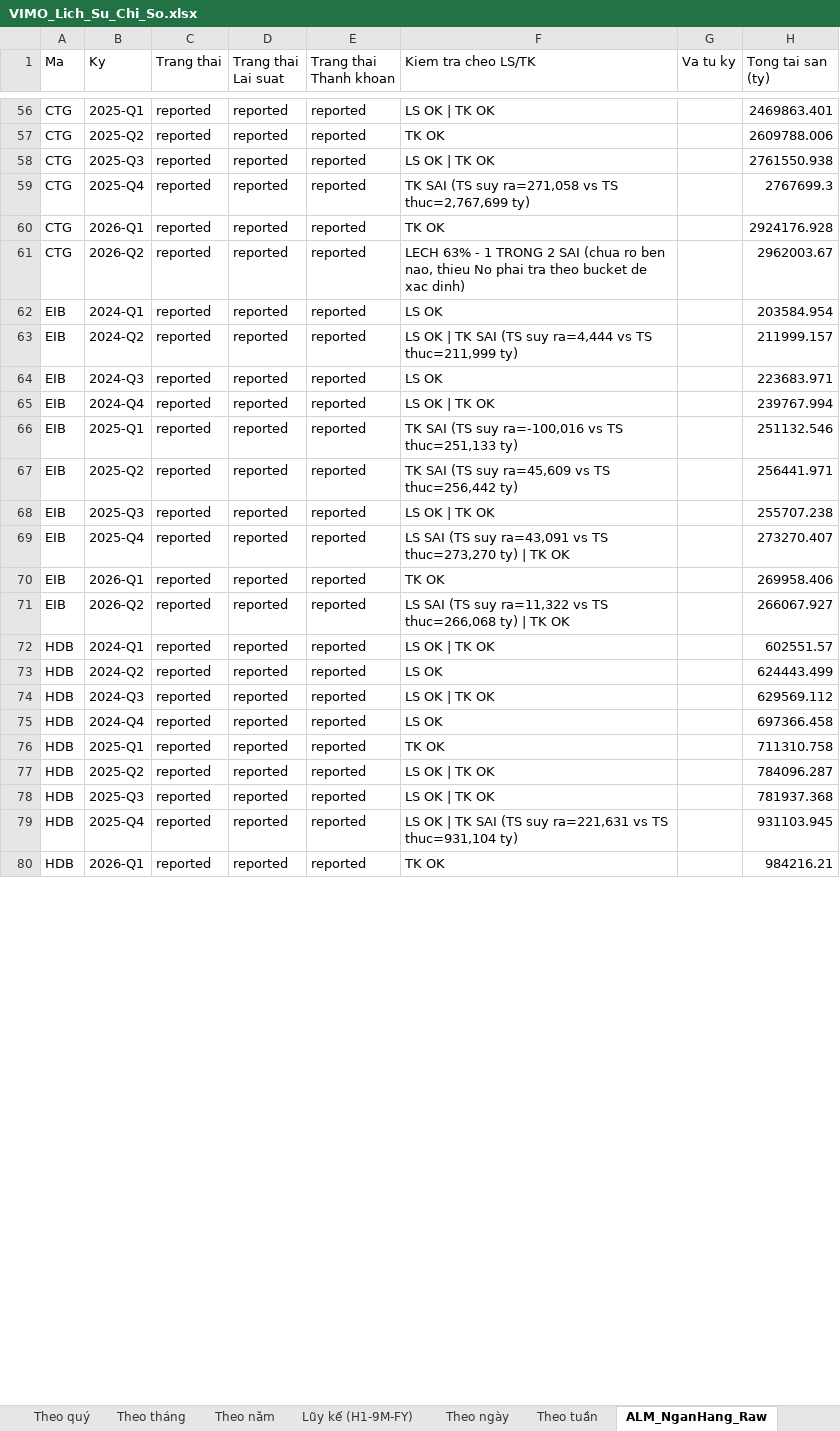
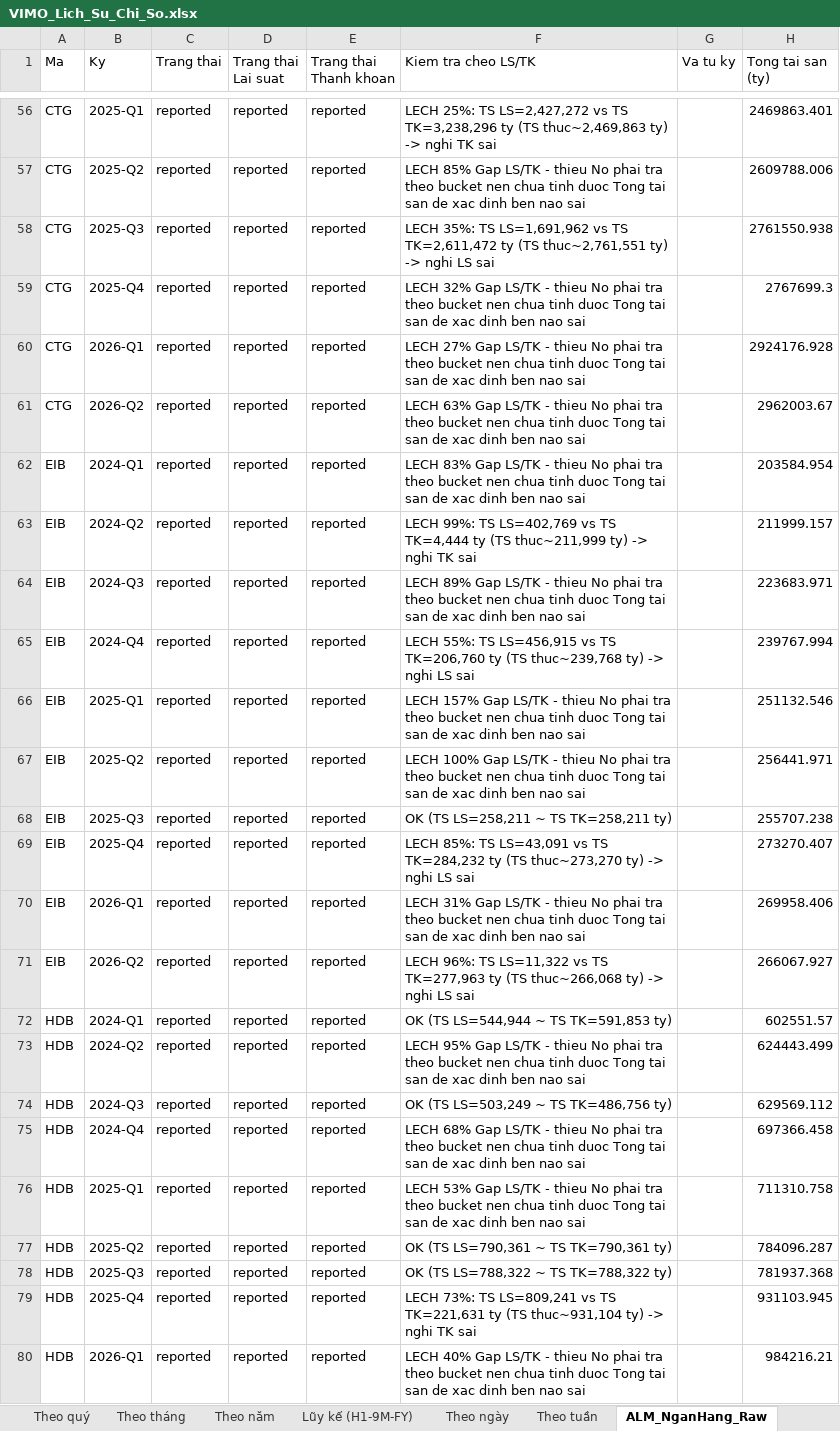
Before and after one commit to Truongutc/Phan-tich-FA, an Excel workbook: Bao cao/VIMO/VIMO_Lich_Su_Chi_So.xlsx, sheet ALM_NganHang_Raw, drawn as a sheet; only a part is shown, gaps mark what is left out; values as stored, in another font and other column widths than the file's, no borders; the diff covers the shown part only; the diff names each change by its address in the sheet, - before the commit and + after, or states it on an @@ line.

```diff
--- a/Bao cao/VIMO/VIMO_Lich_Su_Chi_So.xlsx (sheet ALM_NganHang_Raw)
+++ b/Bao cao/VIMO/VIMO_Lich_Su_Chi_So.xlsx (sheet ALM_NganHang_Raw)
-F56 (Kiem tra cheo LS/TK): LS OK | TK OK
+F56 (Kiem tra cheo LS/TK): LECH 25%: TS LS=2,427,272 vs TS TK=3,238,296 ty (TS thuc~2,469,863 ty) -> nghi TK sai
-F57 (Kiem tra cheo LS/TK): TK OK
+F57 (Kiem tra cheo LS/TK): LECH 85% Gap LS/TK - thieu No phai tra theo bucket nen chua tinh duoc Tong tai san de xac dinh ben nao sai
-F58 (Kiem tra cheo LS/TK): LS OK | TK OK
+F58 (Kiem tra cheo LS/TK): LECH 35%: TS LS=1,691,962 vs TS TK=2,611,472 ty (TS thuc~2,761,551 ty) -> nghi LS sai
-F59 (Kiem tra cheo LS/TK): TK SAI (TS suy ra=271,058 vs TS thuc=2,767,699 ty)
+F59 (Kiem tra cheo LS/TK): LECH 32% Gap LS/TK - thieu No phai tra theo bucket nen chua tinh duoc Tong tai san de xac dinh ben nao sai
-F60 (Kiem tra cheo LS/TK): TK OK
+F60 (Kiem tra cheo LS/TK): LECH 27% Gap LS/TK - thieu No phai tra theo bucket nen chua tinh duoc Tong tai san de xac dinh ben nao sai
-F61 (Kiem tra cheo LS/TK): LECH 63% - 1 TRONG 2 SAI (chua ro ben nao, thieu No phai tra theo bucket de xac dinh)
+F61 (Kiem tra cheo LS/TK): LECH 63% Gap LS/TK - thieu No phai tra theo bucket nen chua tinh duoc Tong tai san de xac dinh ben nao sai
-F62 (Kiem tra cheo LS/TK): LS OK
+F62 (Kiem tra cheo LS/TK): LECH 83% Gap LS/TK - thieu No phai tra theo bucket nen chua tinh duoc Tong tai san de xac dinh ben nao sai
-F63 (Kiem tra cheo LS/TK): LS OK | TK SAI (TS suy ra=4,444 vs TS thuc=211,999 ty)
+F63 (Kiem tra cheo LS/TK): LECH 99%: TS LS=402,769 vs TS TK=4,444 ty (TS thuc~211,999 ty) -> nghi TK sai
-F64 (Kiem tra cheo LS/TK): LS OK
+F64 (Kiem tra cheo LS/TK): LECH 89% Gap LS/TK - thieu No phai tra theo bucket nen chua tinh duoc Tong tai san de xac dinh ben nao sai
-F65 (Kiem tra cheo LS/TK): LS OK | TK OK
+F65 (Kiem tra cheo LS/TK): LECH 55%: TS LS=456,915 vs TS TK=206,760 ty (TS thuc~239,768 ty) -> nghi LS sai
-F66 (Kiem tra cheo LS/TK): TK SAI (TS suy ra=-100,016 vs TS thuc=251,133 ty)
+F66 (Kiem tra cheo LS/TK): LECH 157% Gap LS/TK - thieu No phai tra theo bucket nen chua tinh duoc Tong tai san de xac dinh ben nao sai
-F67 (Kiem tra cheo LS/TK): TK SAI (TS suy ra=45,609 vs TS thuc=256,442 ty)
+F67 (Kiem tra cheo LS/TK): LECH 100% Gap LS/TK - thieu No phai tra theo bucket nen chua tinh duoc Tong tai san de xac dinh ben nao sai
-F68 (Kiem tra cheo LS/TK): LS OK | TK OK
+F68 (Kiem tra cheo LS/TK): OK (TS LS=258,211 ~ TS TK=258,211 ty)
-F69 (Kiem tra cheo LS/TK): LS SAI (TS suy ra=43,091 vs TS thuc=273,270 ty) | TK OK
+F69 (Kiem tra cheo LS/TK): LECH 85%: TS LS=43,091 vs TS TK=284,232 ty (TS thuc~273,270 ty) -> nghi LS sai
-F70 (Kiem tra cheo LS/TK): TK OK
+F70 (Kiem tra cheo LS/TK): LECH 31% Gap LS/TK - thieu No phai tra theo bucket nen chua tinh duoc Tong tai san de xac dinh ben nao sai
-F71 (Kiem tra cheo LS/TK): LS SAI (TS suy ra=11,322 vs TS thuc=266,068 ty) | TK OK
+F71 (Kiem tra cheo LS/TK): LECH 96%: TS LS=11,322 vs TS TK=277,963 ty (TS thuc~266,068 ty) -> nghi LS sai
-F72 (Kiem tra cheo LS/TK): LS OK | TK OK
+F72 (Kiem tra cheo LS/TK): OK (TS LS=544,944 ~ TS TK=591,853 ty)
-F73 (Kiem tra cheo LS/TK): LS OK
+F73 (Kiem tra cheo LS/TK): LECH 95% Gap LS/TK - thieu No phai tra theo bucket nen chua tinh duoc Tong tai san de xac dinh ben nao sai
-F74 (Kiem tra cheo LS/TK): LS OK | TK OK
+F74 (Kiem tra cheo LS/TK): OK (TS LS=503,249 ~ TS TK=486,756 ty)
-F75 (Kiem tra cheo LS/TK): LS OK
+F75 (Kiem tra cheo LS/TK): LECH 68% Gap LS/TK - thieu No phai tra theo bucket nen chua tinh duoc Tong tai san de xac dinh ben nao sai
-F76 (Kiem tra cheo LS/TK): TK OK
+F76 (Kiem tra cheo LS/TK): LECH 53% Gap LS/TK - thieu No phai tra theo bucket nen chua tinh duoc Tong tai san de xac dinh ben nao sai
-F77 (Kiem tra cheo LS/TK): LS OK | TK OK
+F77 (Kiem tra cheo LS/TK): OK (TS LS=790,361 ~ TS TK=790,361 ty)
-F78 (Kiem tra cheo LS/TK): LS OK | TK OK
+F78 (Kiem tra cheo LS/TK): OK (TS LS=788,322 ~ TS TK=788,322 ty)
-F79 (Kiem tra cheo LS/TK): LS OK | TK SAI (TS suy ra=221,631 vs TS thuc=931,104 ty)
+F79 (Kiem tra cheo LS/TK): LECH 73%: TS LS=809,241 vs TS TK=221,631 ty (TS thuc~931,104 ty) -> nghi TK sai
-F80 (Kiem tra cheo LS/TK): TK OK
+F80 (Kiem tra cheo LS/TK): LECH 40% Gap LS/TK - thieu No phai tra theo bucket nen chua tinh duoc Tong tai san de xac dinh ben nao sai
```
Also changed, not shown: 251 edited cells elsewhere in this sheet, sheet ALM_NganHang_RawBuckets, 3 other files.
